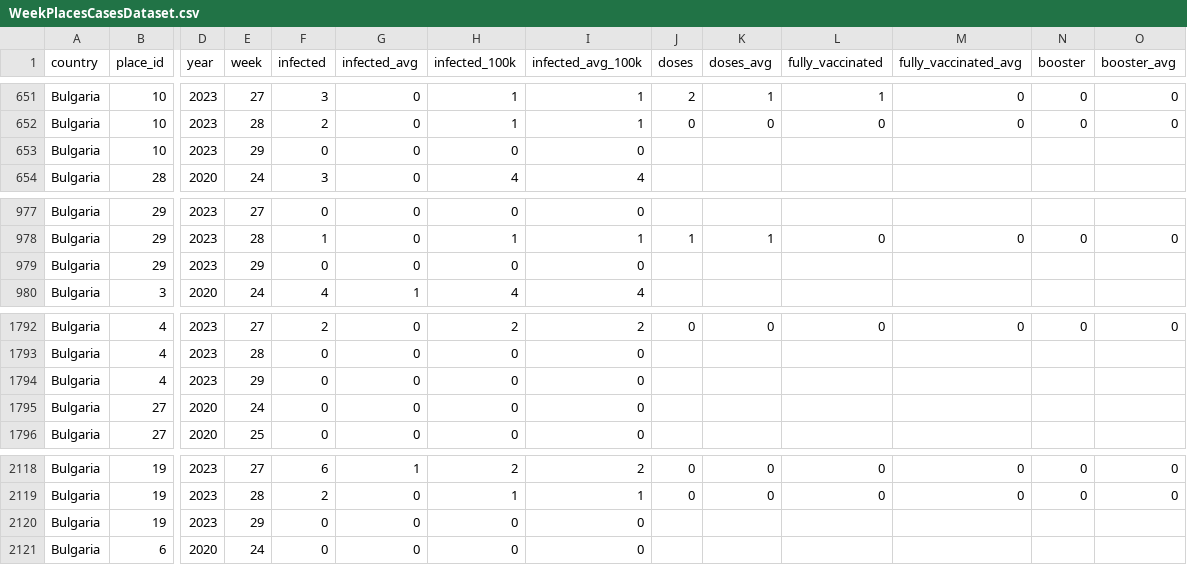
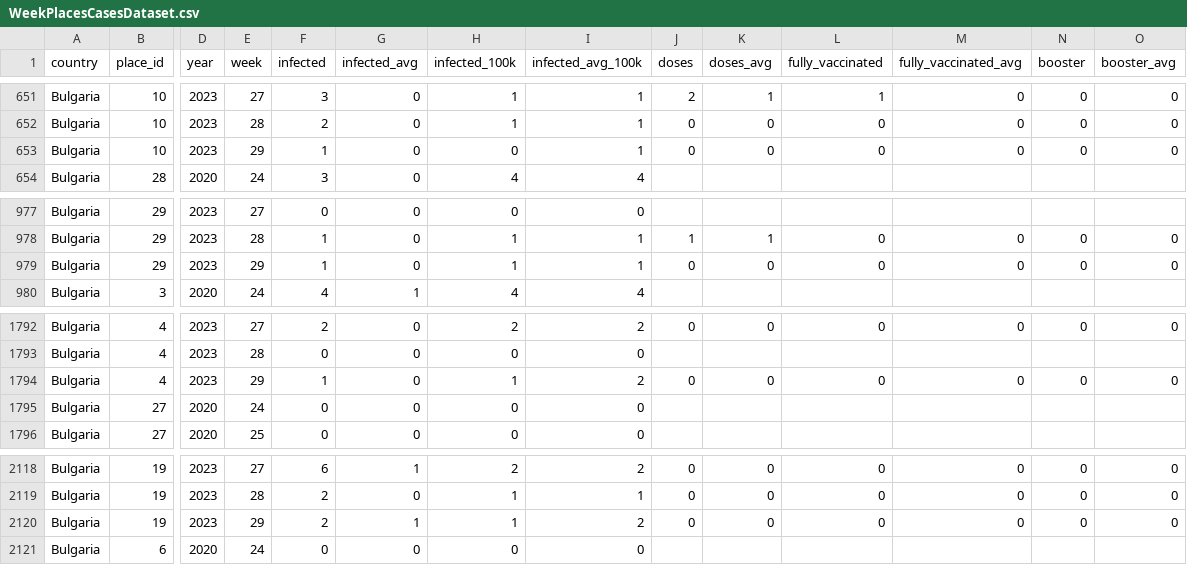
Before and after one commit to COVID-19-Bulgaria/covid-database, a CSV file: Bulgaria/WeekPlacesCasesDataset.csv, drawn as a sheet; only a part is shown, gaps mark what is left out; the diff covers the shown part only; the diff names each change by its address in the sheet, - before the commit and + after, or states it on an @@ line.

```diff
--- a/Bulgaria/WeekPlacesCasesDataset.csv
+++ b/Bulgaria/WeekPlacesCasesDataset.csv
-F653 (infected): 0
+F653 (infected): 1
-I653 (infected_avg_100k): 0
+I653 (infected_avg_100k): 1
-J653 (doses): (empty)
+J653 (doses): 0
-K653 (doses_avg): (empty)
+K653 (doses_avg): 0
-L653 (fully_vaccinated): (empty)
+L653 (fully_vaccinated): 0
-M653 (fully_vaccinated_avg): (empty)
+M653 (fully_vaccinated_avg): 0
-N653 (booster): (empty)
+N653 (booster): 0
-O653 (booster_avg): (empty)
+O653 (booster_avg): 0
-F979 (infected): 0
+F979 (infected): 1
-H979 (infected_100k): 0
+H979 (infected_100k): 1
-I979 (infected_avg_100k): 0
+I979 (infected_avg_100k): 1
-J979 (doses): (empty)
+J979 (doses): 0
-K979 (doses_avg): (empty)
+K979 (doses_avg): 0
-L979 (fully_vaccinated): (empty)
+L979 (fully_vaccinated): 0
-M979 (fully_vaccinated_avg): (empty)
+M979 (fully_vaccinated_avg): 0
-N979 (booster): (empty)
+N979 (booster): 0
-O979 (booster_avg): (empty)
+O979 (booster_avg): 0
-F1794 (infected): 0
+F1794 (infected): 1
-H1794 (infected_100k): 0
+H1794 (infected_100k): 1
-I1794 (infected_avg_100k): 0
+I1794 (infected_avg_100k): 2
-J1794 (doses): (empty)
+J1794 (doses): 0
-K1794 (doses_avg): (empty)
+K1794 (doses_avg): 0
-L1794 (fully_vaccinated): (empty)
+L1794 (fully_vaccinated): 0
-M1794 (fully_vaccinated_avg): (empty)
+M1794 (fully_vaccinated_avg): 0
-N1794 (booster): (empty)
+N1794 (booster): 0
-O1794 (booster_avg): (empty)
+O1794 (booster_avg): 0
-F2120 (infected): 0
+F2120 (infected): 2
-G2120 (infected_avg): 0
+G2120 (infected_avg): 1
-H2120 (infected_100k): 0
+H2120 (infected_100k): 1
-I2120 (infected_avg_100k): 0
+I2120 (infected_avg_100k): 2
-J2120 (doses): (empty)
+J2120 (doses): 0
-K2120 (doses_avg): (empty)
+K2120 (doses_avg): 0
-L2120 (fully_vaccinated): (empty)
+L2120 (fully_vaccinated): 0
-M2120 (fully_vaccinated_avg): (empty)
+M2120 (fully_vaccinated_avg): 0
-N2120 (booster): (empty)
+N2120 (booster): 0
-O2120 (booster_avg): (empty)
+O2120 (booster_avg): 0
```
Also changed, not shown: 40 edited cells elsewhere in this file, Bulgaria/RollingBiWeeklyPlacesCasesDataset.csv, 3 other files.
